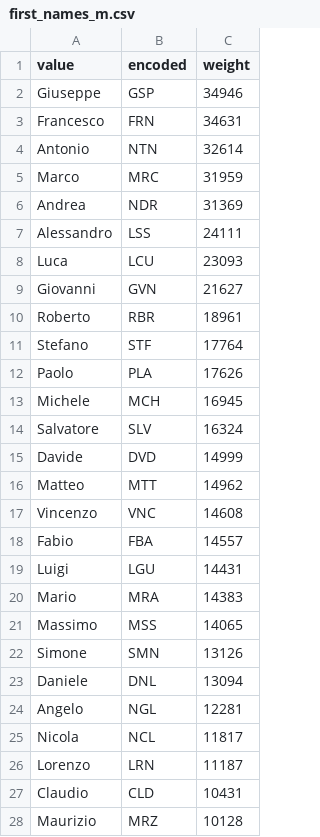
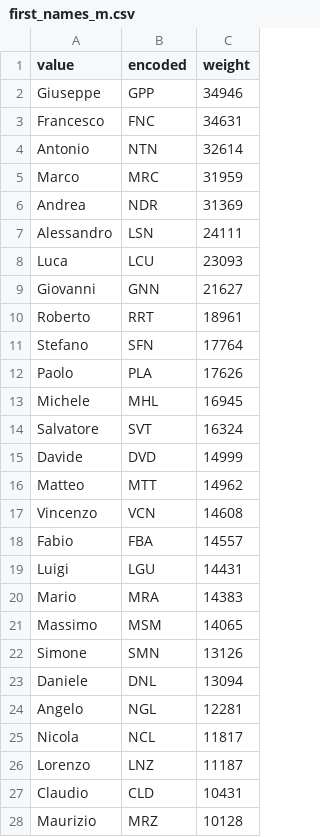
Before and after one commit to Kripth/random-fiscal-code, a CSV file: data/first_names_m.csv, drawn as a sheet; only a part is shown; the diff covers the shown part only.

Commit message:
Fix encoding of first names

```diff
--- a/data/first_names_m.csv
+++ b/data/first_names_m.csv
@@ -1,4 +1,4 @@
 value,encoded,weight
-Giuseppe,GSP,34946
-Francesco,FRN,34631
+Giuseppe,GPP,34946
+Francesco,FNC,34631
 Antonio,NTN,32614
@@ -6,13 +6,13 @@ Marco,MRC,31959
 Andrea,NDR,31369
-Alessandro,LSS,24111
+Alessandro,LSN,24111
 Luca,LCU,23093
-Giovanni,GVN,21627
-Roberto,RBR,18961
-Stefano,STF,17764
+Giovanni,GNN,21627
+Roberto,RRT,18961
+Stefano,SFN,17764
 Paolo,PLA,17626
-Michele,MCH,16945
-Salvatore,SLV,16324
+Michele,MHL,16945
+Salvatore,SVT,16324
 Davide,DVD,14999
 Matteo,MTT,14962
-Vincenzo,VNC,14608
+Vincenzo,VCN,14608
 Fabio,FBA,14557
@@ -20,3 +20,3 @@ Luigi,LGU,14431
 Mario,MRA,14383
-Massimo,MSS,14065
+Massimo,MSM,14065
 Simone,SMN,13126
@@ -25,3 +25,3 @@ Angelo,NGL,12281
 Nicola,NCL,11817
-Lorenzo,LRN,11187
+Lorenzo,LNZ,11187
 Claudio,CLD,10431
```
Also changed, not shown: 83 edited cells elsewhere in this file, data/first_names_f.csv, 2 other files.
